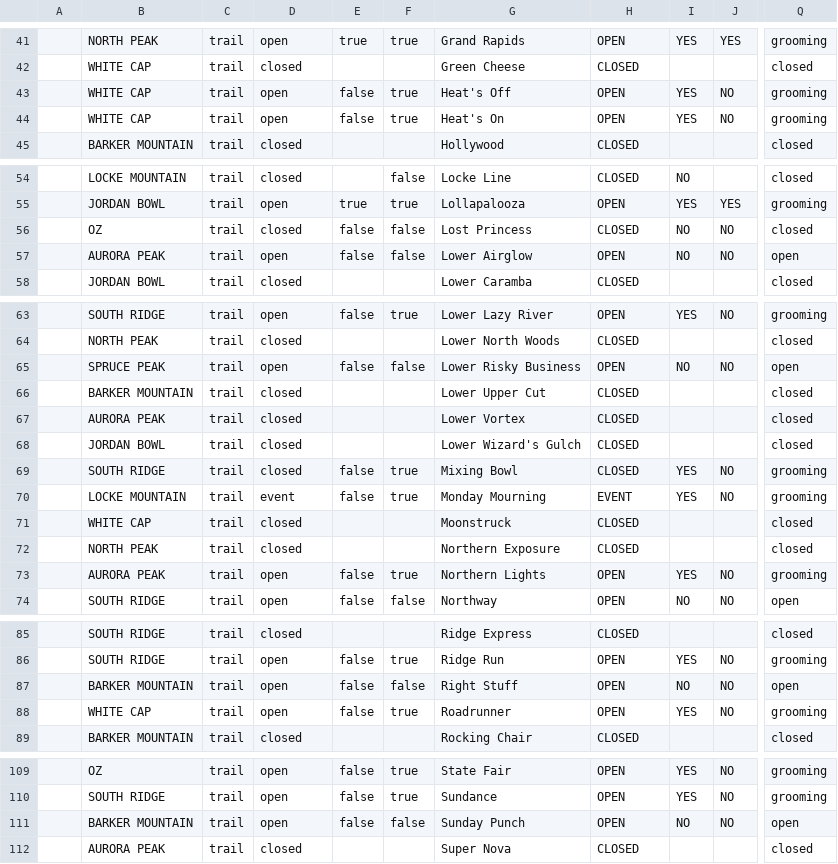
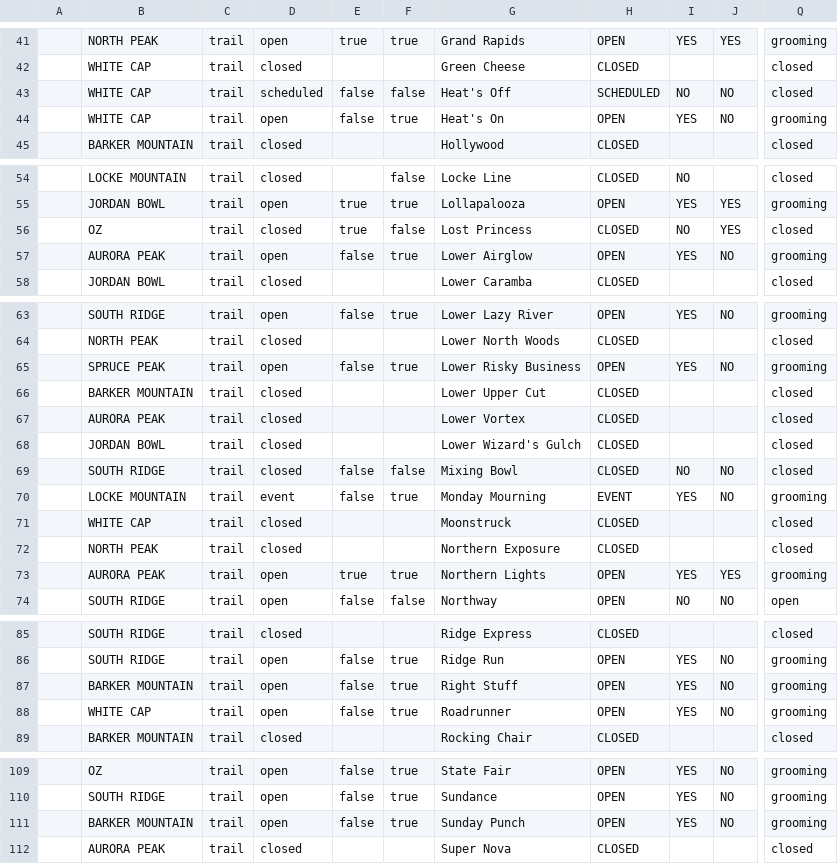
Before and after one commit to abkfenris/SundayRiverConditions, a CSV file: trails.csv, drawn as a sheet; only a part is shown, gaps mark what is left out; the diff covers the shown part only; the diff names each change by its address in the sheet, - before the commit and + after, or states it on an @@ line.

```diff
--- a/trails.csv
+++ b/trails.csv
-D43: open
+D43: scheduled
-F43: true
+F43: false
-H43: OPEN
+H43: SCHEDULED
-I43: YES
+I43: NO
-Q43: grooming
+Q43: closed
-E56: false
+E56: true
-J56: NO
+J56: YES
-F57: false
+F57: true
-I57: NO
+I57: YES
-Q57: open
+Q57: grooming
-F65: false
+F65: true
-I65: NO
+I65: YES
-Q65: open
+Q65: grooming
-F69: true
+F69: false
-I69: YES
+I69: NO
-Q69: grooming
+Q69: closed
-E73: false
+E73: true
-J73: NO
+J73: YES
-F87: false
+F87: true
-I87: NO
+I87: YES
-Q87: open
+Q87: grooming
-F111: false
+F111: true
-I111: NO
+I111: YES
-Q111: open
+Q111: grooming
```
Also changed, not shown: 8 edited cells elsewhere in this file, lifts.csv, 1 other file.
